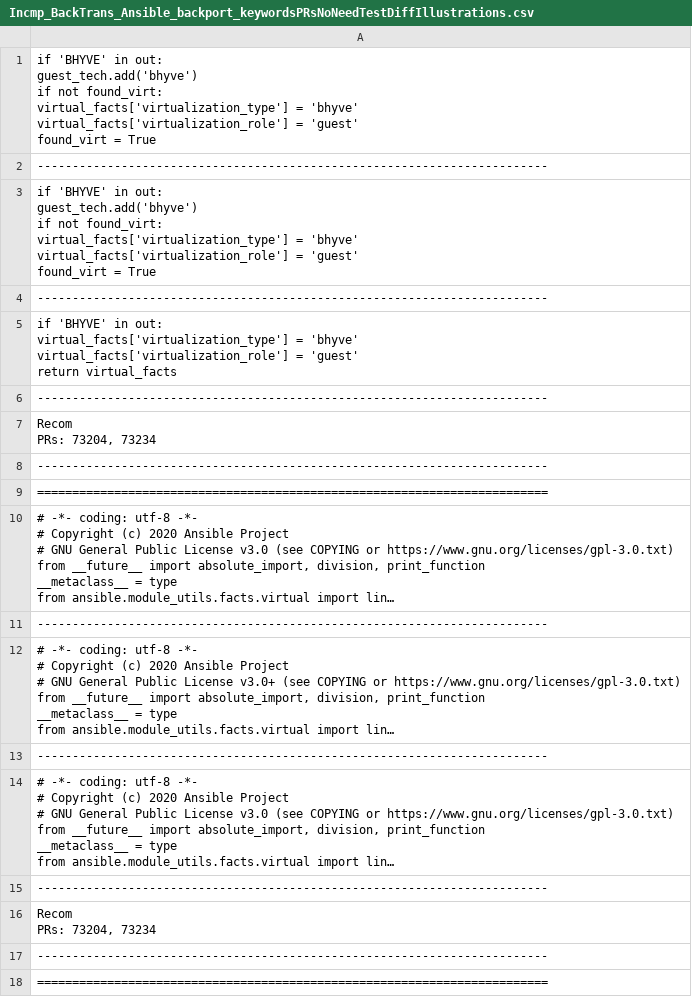
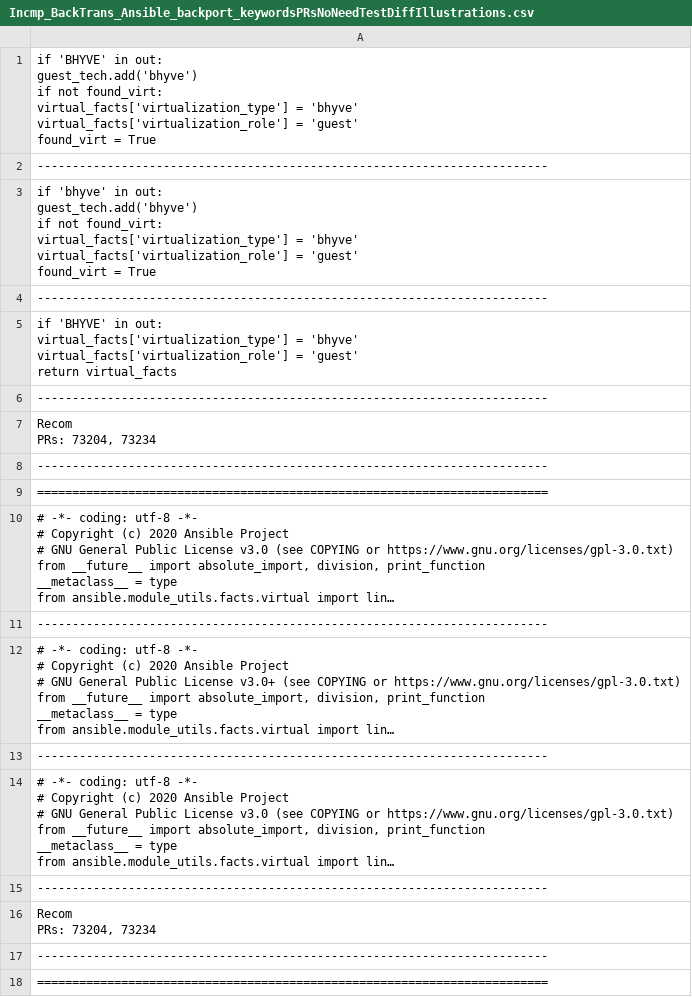
Before and after one commit to joydeba/BackSlice, a CSV file: slicerOutput/Incmp_BackTrans_Ansible_backport_keywordsPRsNoNeedTestDiffIllustrations.csv, drawn as a sheet; long unchanged cells end in …; the diff names each change by its address in the sheet, - before the commit and + after, or states it on an @@ line.

Commit message:
Running for ansible

```diff
--- a/slicerOutput/Incmp_BackTrans_Ansible_backport_keywordsPRsNoNeedTestDiffIllustrations.csv
+++ b/slicerOutput/Incmp_BackTrans_Ansible_backport_keywordsPRsNoNeedTestDiffIllustrations.csv
-A3: if 'BHYVE' in out:…
+A3: if 'bhyve' in out:…
```
Also changed, not shown: 3 other files.
